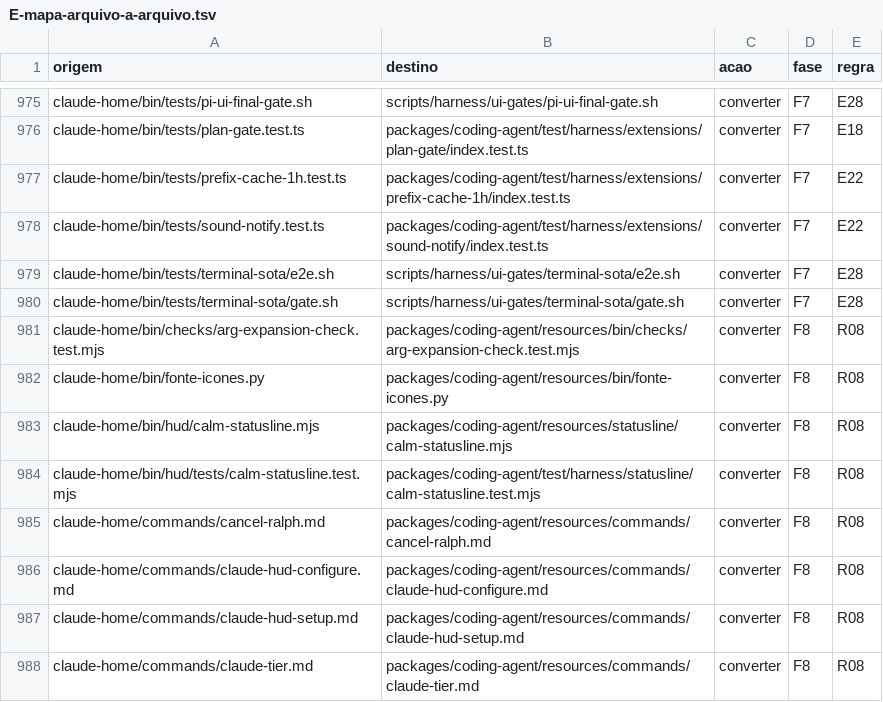
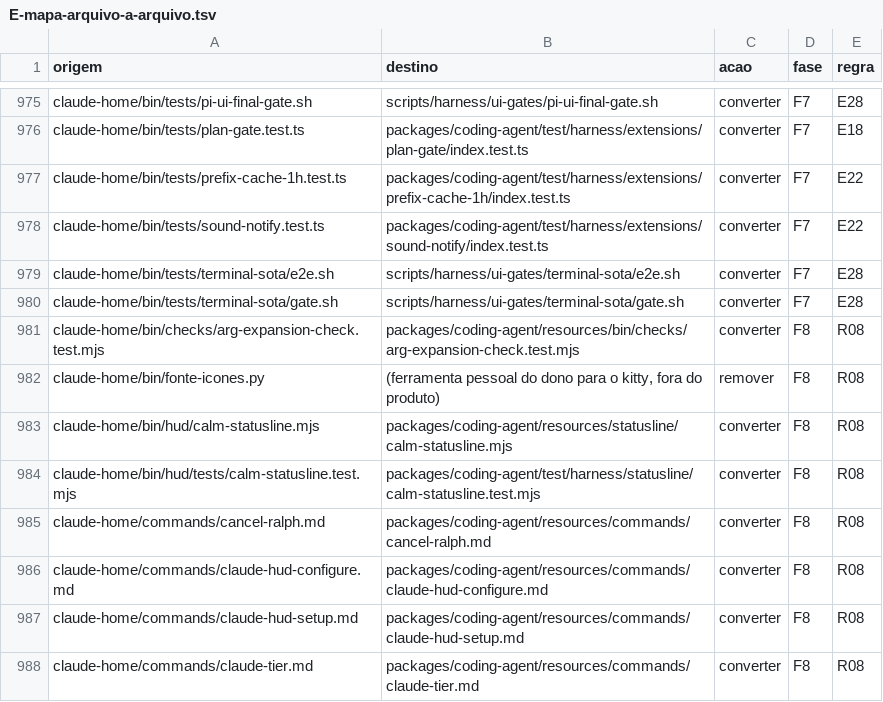
Before and after one commit to marcioazam/nycode, a TSV file: docs/migration/nycode-core/anexos/E-mapa-arquivo-a-arquivo.tsv, drawn as a sheet; only a part is shown, gaps mark what is left out.

Commit message:
chore(resources): keep the owner's kitty icon-font tool out of the package

```diff
--- a/docs/migration/nycode-core/anexos/E-mapa-arquivo-a-arquivo.tsv
+++ b/docs/migration/nycode-core/anexos/E-mapa-arquivo-a-arquivo.tsv
@@ -981,3 +981,3 @@ claude-home/bin/tests/terminal-sota/gate.sh	scripts/harness/ui-gates/terminal-so
 claude-home/bin/checks/arg-expansion-check.test.mjs	packages/coding-agent/resources/bin/checks/arg-expansion-check.test.mjs	converter	F8	R08
-claude-home/bin/fonte-icones.py	packages/coding-agent/resources/bin/fonte-icones.py	converter	F8	R08
+claude-home/bin/fonte-icones.py	(ferramenta pessoal do dono para o kitty, fora do produto)	remover	F8	R08
 claude-home/bin/hud/calm-statusline.mjs	packages/coding-agent/resources/statusline/calm-statusline.mjs	converter	F8	R08
```
Also changed, not shown: 1 other file.
